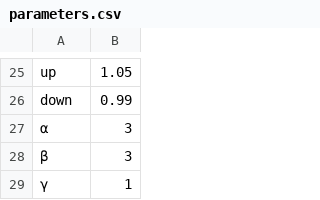
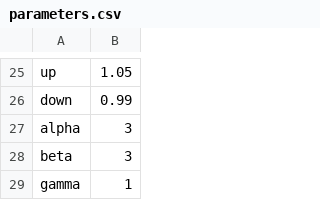
Before and after one commit to ysaikai/LFABM, a CSV file: parameters.csv, drawn as a sheet; only a part is shown, gaps mark what is left out.

Commit message:
Parameter File Alteration
This was the only way to get the parameter file to be read properly on
my side. I don't know what it is, but I suspect it has something to do
with Windows and Mac encoding csv files slightly differently.

```diff
--- a/parameters.csv
+++ b/parameters.csv
@@ -26,4 +26,4 @@ up,1.05
 down,0.99
-α,3
-β,3
-γ,1
+alpha,3
+beta,3
+gamma,1
```
Also changed, not shown: 1 other file.
